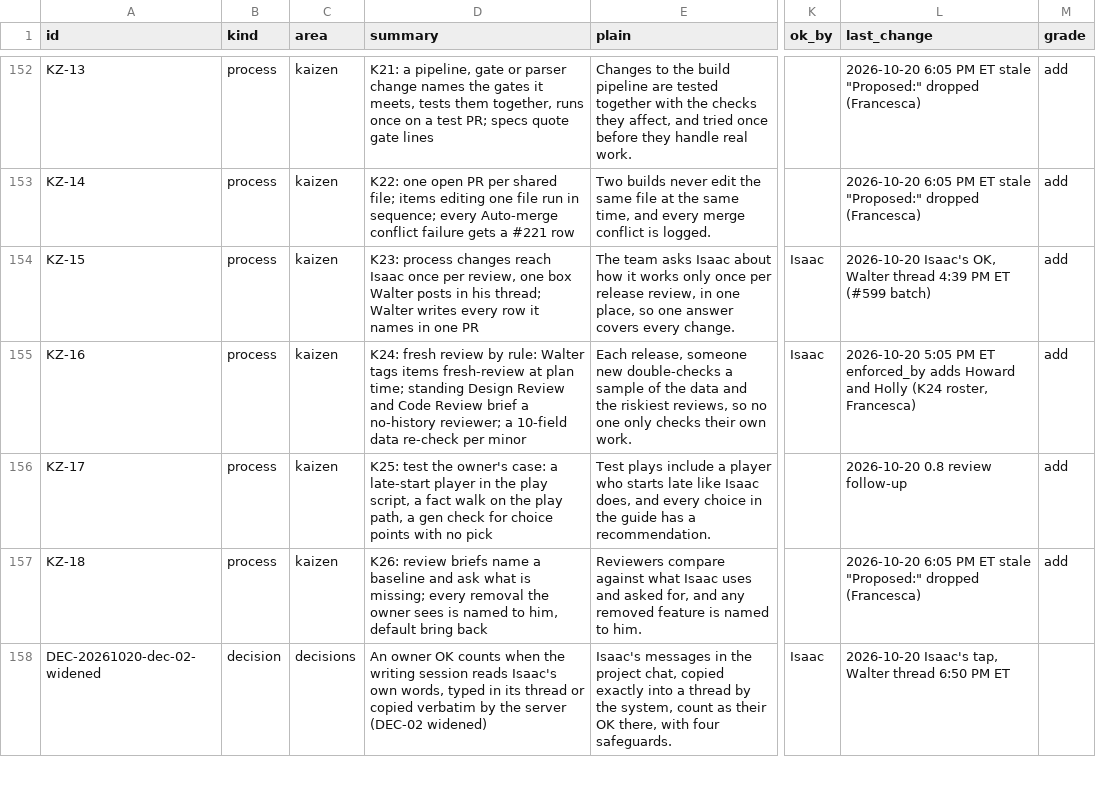
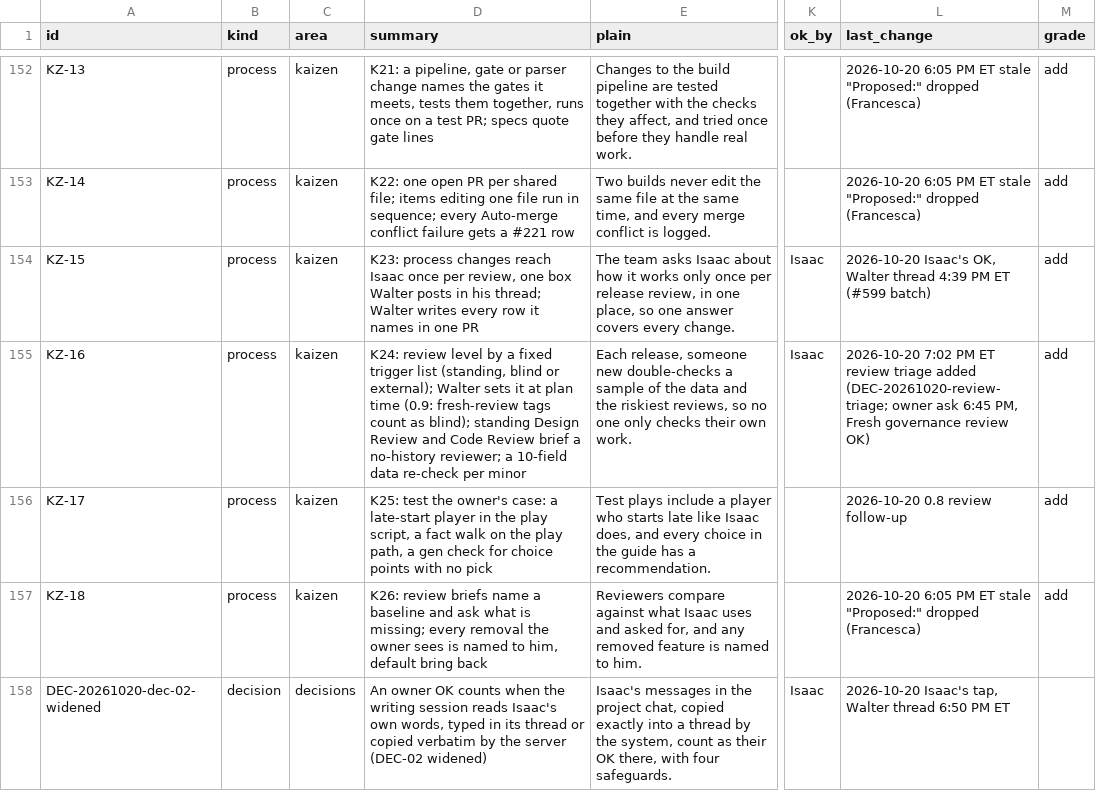
Before and after one commit to HackTheMeatball/daeva-companion, a CSV file: docs/kaizen/ledger.csv, drawn as a sheet; only a part is shown, gaps mark what is left out; the diff covers the shown part only; the diff names each change by its address in the sheet, - before the commit and + after, or states it on an @@ line.

```diff
--- a/docs/kaizen/ledger.csv
+++ b/docs/kaizen/ledger.csv
-D155 (summary): K24: fresh review by rule: Walter tags items fresh-review at plan time; standing Design…
+D155 (summary): K24: review level by a fixed trigger list (standing, blind or external); Walter sets it at plan time (0.9: fresh-review tags count as blind); standing Design…
-L155 (last_change): 2026-10-20 5:05 PM ET enforced_by adds Howard and Holly (K24 roster, Francesca)
+L155 (last_change): 2026-10-20 7:02 PM ET review triage added (DEC-20261020-review-triage; owner ask 6:45 PM, Fresh governance review OK)
```
Also changed, not shown: 1 added row elsewhere in this file, 2 other files.
